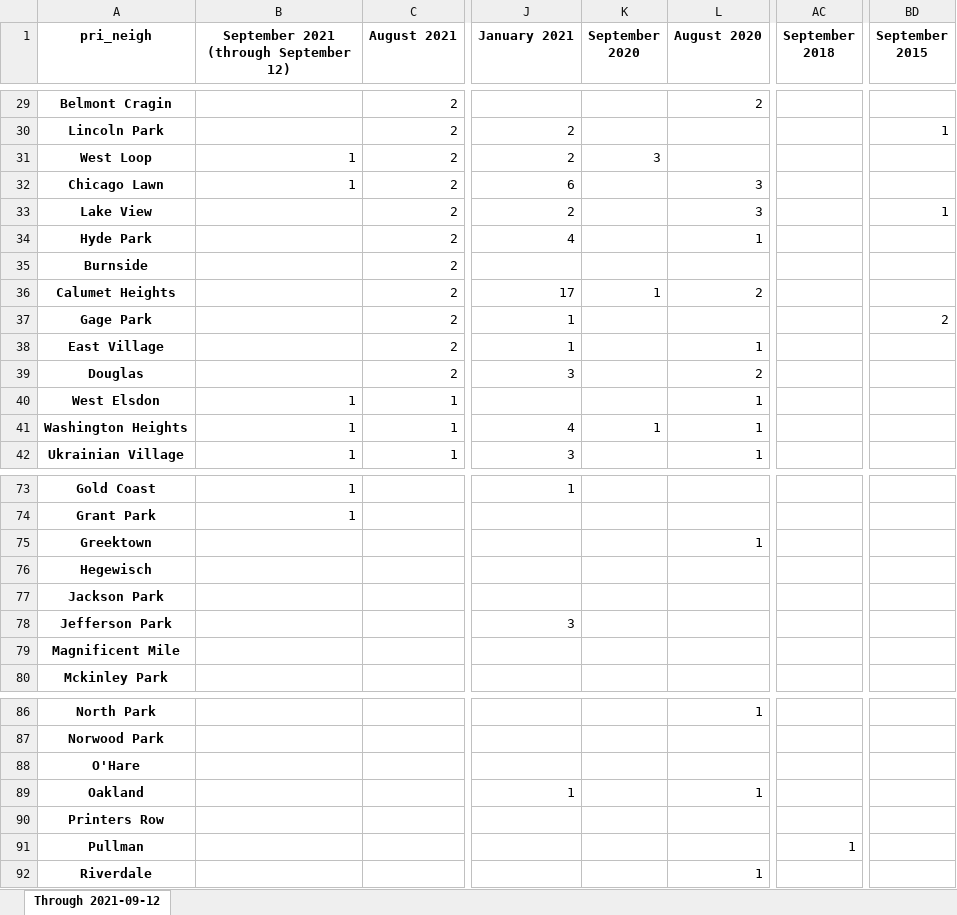
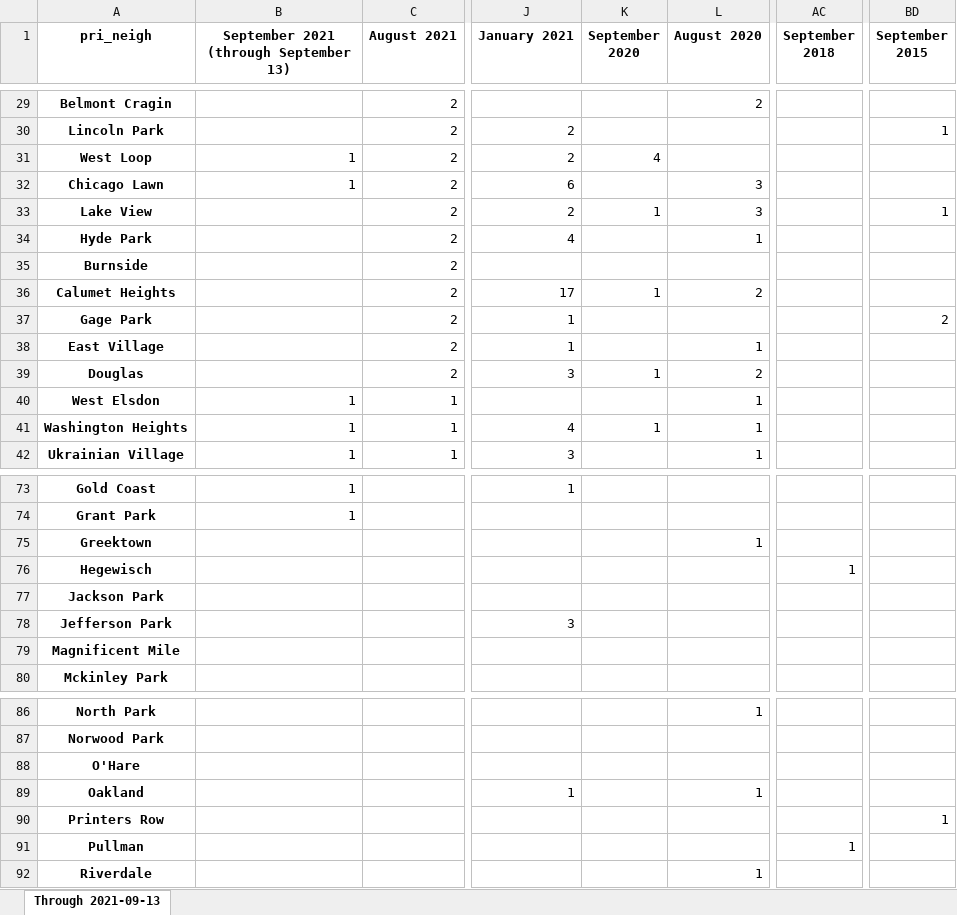
Before and after one commit to cbschicago/chicago-carjacking-tracker, an Excel workbook: output/excel/carjacking-by-neighborhood-by-month.xlsx, sheet Through 2021-09-13, drawn as a sheet; only a part is shown, gaps mark what is left out; values as stored, in another font and other column widths than the file's, no borders; the diff covers the shown part only; the diff names each change by its address in the sheet, - before the commit and + after, or states it on an @@ line.

```diff
--- a/output/excel/carjacking-by-neighborhood-by-month.xlsx (sheet Through 2021-09-13)
+++ b/output/excel/carjacking-by-neighborhood-by-month.xlsx (sheet Through 2021-09-13)
-sheet tab: Through 2021-09-12
+sheet tab: Through 2021-09-13
-B1: September 2021 (through September 12)
+B1: September 2021 (through September 13)
-K31 (September 2020): 3
+K31 (September 2020): 4
-K33 (September 2020): (empty)
+K33 (September 2020): 1
-K39 (September 2020): (empty)
+K39 (September 2020): 1
-AC76 (September 2018): (empty)
+AC76 (September 2018): 1
-BD90 (September 2015): (empty)
+BD90 (September 2015): 1
```
Also changed, not shown: 20 edited cells elsewhere in this sheet, output/excel/carjacking-by-month-yoy-latest.xlsx, 9 other files.
